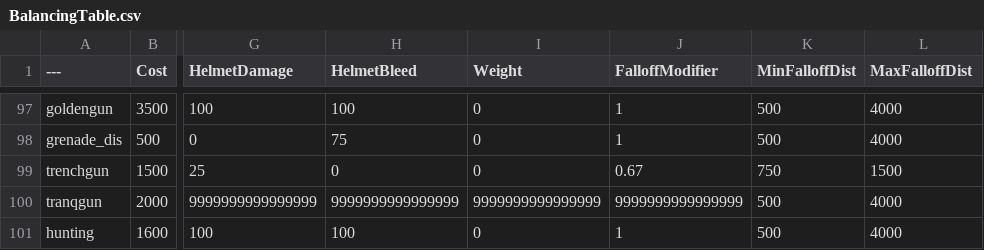
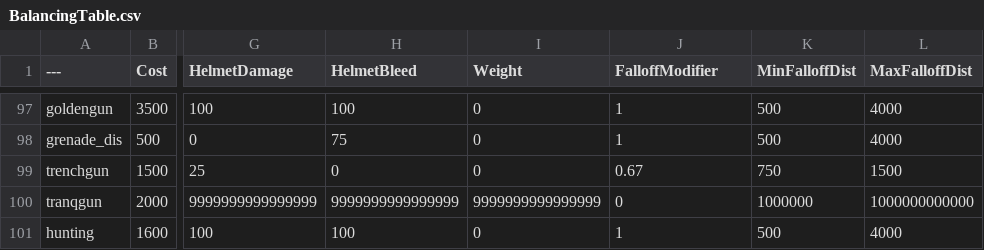
Before and after one commit to AnonymouseCow/BalancingTable, a CSV file: BalancingTable.csv, drawn as a sheet; only a part is shown, gaps mark what is left out; the diff names each change by its address in the sheet, - before the commit and + after, or states it on an @@ line.

Commit message:
scary

```diff
--- a/BalancingTable.csv
+++ b/BalancingTable.csv
-J100 (FalloffModifier): 9999999999999999
+J100 (FalloffModifier): 0
-K100 (MinFalloffDist): 500
+K100 (MinFalloffDist): 1000000
-L100 (MaxFalloffDist): 4000
+L100 (MaxFalloffDist): 1000000000000
```
